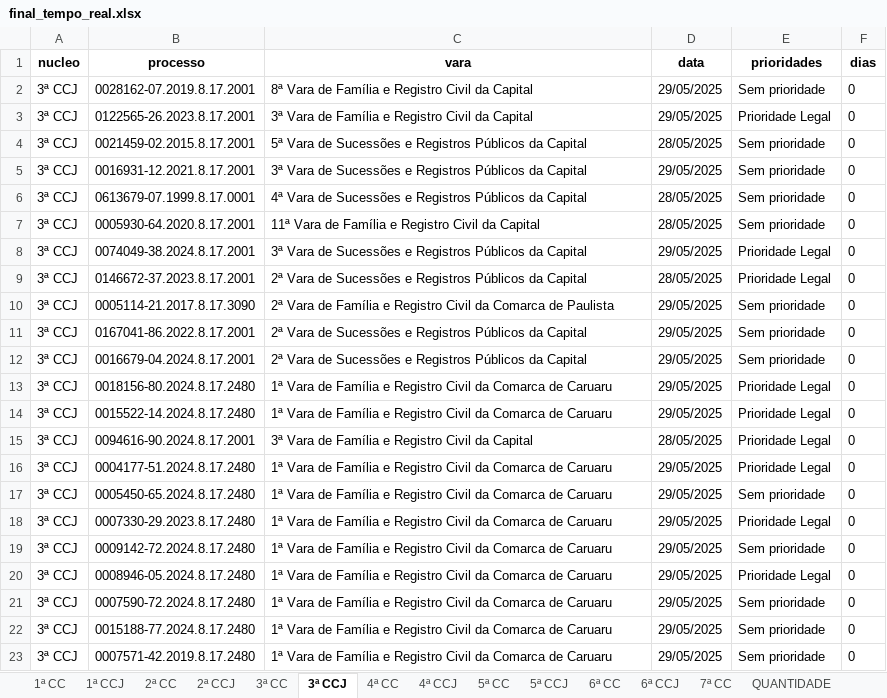
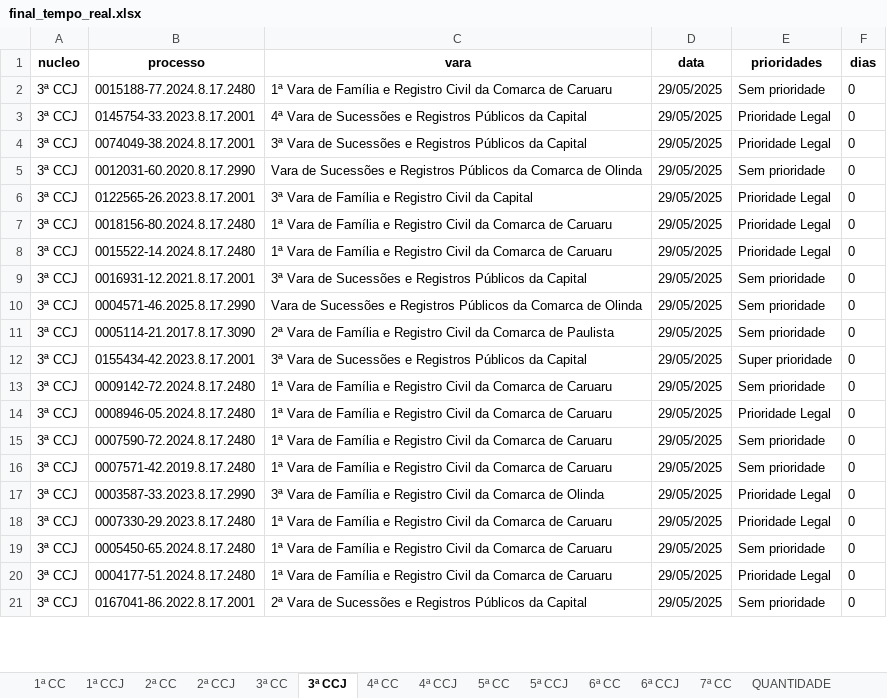
Before and after one commit to Fasri/analise_de, an Excel workbook: final_tempo_real.xlsx, sheet 3ª CCJ, drawn as a sheet; only a part is shown; values as stored, in another font and other column widths than the file's, no borders; removed rows and columns are numbered as before the commit, all else as after; the diff covers the shown part only; the diff names each change by its address in the sheet, - before the commit and + after, or states it on an @@ line.

```diff
--- a/final_tempo_real.xlsx (sheet 3ª CCJ)
+++ b/final_tempo_real.xlsx (sheet 3ª CCJ)
-B2 (processo): 0028162-07.2019.8.17.2001
+B2 (processo): 0015188-77.2024.8.17.2480
-C2 (vara): 8ª Vara de Família e Registro Civil da Capital
+C2 (vara): 1ª Vara de Família e Registro Civil da Comarca de Caruaru
+row 3: 3ª CCJ | 0145754-33.2023.8.17.2001 | 4ª Vara de Sucessões e Registros Públicos da Capital | 29/05/2025 | Prioridade Legal | 0
@@ row 8 moved to row 4: 3ª CCJ @@
+row 5: 3ª CCJ | 0012031-60.2020.8.17.2990 | Vara de Sucessões e Registros Públicos da Comarca de Olinda | 29/05/2025 | Sem prioridade | 0
-row 4: 3ª CCJ | 0021459-02.2015.8.17.2001 | 5ª Vara de Sucessões e Registros Públicos da Capital | 28/05/2025 | Sem prioridade | 0
-row 5: 3ª CCJ | 0016931-12.2021.8.17.2001 | 3ª Vara de Sucessões e Registros Públicos da Capital | 29/05/2025 | Sem prioridade | 0
-row 6: 3ª CCJ | 0613679-07.1999.8.17.0001 | 4ª Vara de Sucessões e Registros Públicos da Capital | 28/05/2025 | Sem prioridade | 0
-row 7: 3ª CCJ | 0005930-64.2020.8.17.2001 | 11ª Vara de Família e Registro Civil da Capital | 28/05/2025 | Sem prioridade | 0
-row 9: 3ª CCJ | 0146672-37.2023.8.17.2001 | 2ª Vara de Sucessões e Registros Públicos da Capital | 28/05/2025 | Prioridade Legal | 0
-row 12: 3ª CCJ | 0016679-04.2024.8.17.2001 | 2ª Vara de Sucessões e Registros Públicos da Capital | 29/05/2025 | Sem prioridade | 0
-B9 (processo): 0094616-90.2024.8.17.2001
+B9 (processo): 0016931-12.2021.8.17.2001
-C9 (vara): …Vara de Família e Registro Civil da Capital
+C9 (vara): …Vara de Sucessões e Registros Públicos da Capital
-D9 (data): 28/05/2025
+D9 (data): 29/05/2025
-E9 (prioridades): Prioridade Legal
+E9 (prioridades): Sem prioridade
-B10 (processo): 0005450-65.2024.8.17.2480
+B10 (processo): 0004571-46.2025.8.17.2990
-C10 (vara): 1ª Vara de Família e Registro Civil da Comarca de Caruaru
+C10 (vara): Vara de Sucessões e Registros Públicos da Comarca de Olinda
@@ row 10 moved to row 11: 3ª CCJ @@
+row 12: 3ª CCJ | 0155434-42.2023.8.17.2001 | 3ª Vara de Sucessões e Registros Públicos da Capital | 29/05/2025 | Super prioridade | 0
-row 22: 3ª CCJ | 0015188-77.2024.8.17.2480 | 1ª Vara de Família e Registro Civil da Comarca de Caruaru | 29/05/2025 | Sem prioridade | 0
+row 17: 3ª CCJ | 0003587-33.2023.8.17.2990 | 3ª Vara de Família e Registro Civil da Comarca de Olinda | 29/05/2025 | Prioridade Legal | 0
+row 19: 3ª CCJ | 0005450-65.2024.8.17.2480 | 1ª Vara de Família e Registro Civil da Comarca de Caruaru | 29/05/2025 | Sem prioridade | 0
@@ row 16 moved to row 20: 3ª CCJ @@
@@ row 11 moved to row 21: 3ª CCJ @@
```
Also changed, not shown: 59 added rows, 66 removed rows, 31 moved rows and 151 edited cells elsewhere in this sheet, sheet 1ª CC, sheet CONSOLIDADO, sheet 6ª CC, sheet 7ª CC, sheet 5ª CC, sheet 2ª CC, 8 more sheets, quantidade_processos.xlsx.
